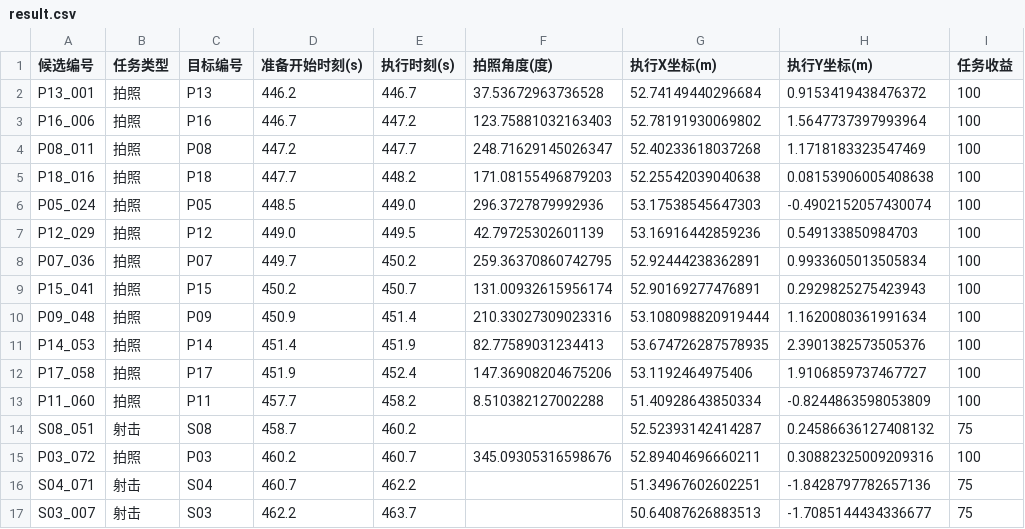
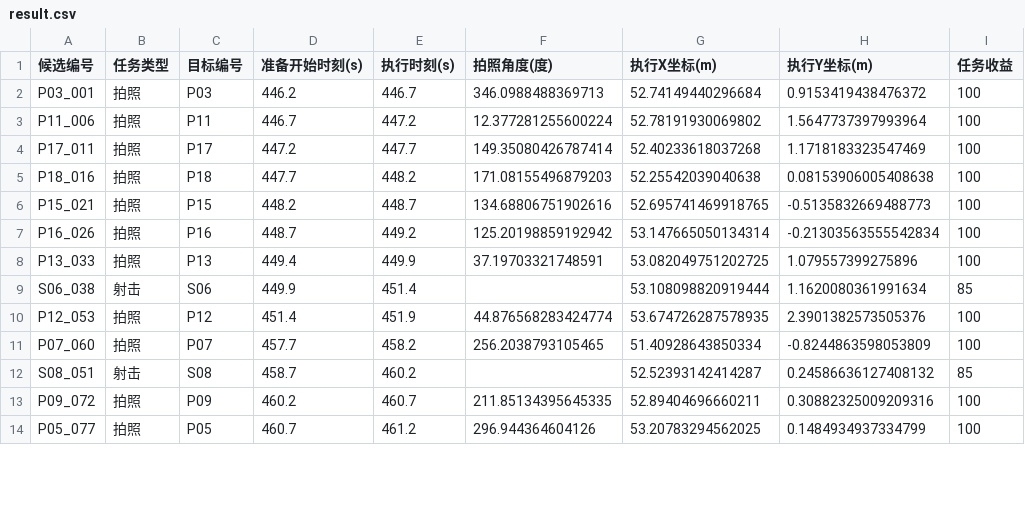
Before and after one commit to Happy2018new/math-model-training, a CSV file: 2026-09-01/outputs/four/result.csv, drawn as a sheet; only a part is shown; the diff covers the shown part only.

Commit message:
2026-09-01: Fix target formula of problem four

```diff
--- a/2026-09-01/outputs/four/result.csv
+++ b/2026-09-01/outputs/four/result.csv
@@ -1,17 +1,14 @@
 候选编号,任务类型,目标编号,准备开始时刻(s),执行时刻(s),拍照角度(度),执行X坐标(m),执行Y坐标(m),任务收益
-P13_001,拍照,P13,446.2,446.7,37.53672963736528,52.74149440296684,0.9153419438476372,100
-P16_006,拍照,P16,446.7,447.2,123.75881032163403,52.78191930069802,1.5647737397993964,100
-P08_011,拍照,P08,447.2,447.7,248.71629145026347,52.40233618037268,1.1718183323547469,100
+P03_001,拍照,P03,446.2,446.7,346.0988488369713,52.74149440296684,0.9153419438476372,100
+P11_006,拍照,P11,446.7,447.2,12.377281255600224,52.78191930069802,1.5647737397993964,100
+P17_011,拍照,P17,447.2,447.7,149.35080426787414,52.40233618037268,1.1718183323547469,100
 P18_016,拍照,P18,447.7,448.2,171.08155496879203,52.25542039040638,0.08153906005408638,100
-P05_024,拍照,P05,448.5,449.0,296.3727879992936,53.17538545647303,-0.4902152057430074,100
-P12_029,拍照,P12,449.0,449.5,42.79725302601139,53.16916442859236,0.549133850984703,100
-P07_036,拍照,P07,449.7,450.2,259.36370860742795,52.92444238362891,0.9933605013505834,100
-P15_041,拍照,P15,450.2,450.7,131.00932615956174,52.90169277476891,0.2929825275423943,100
-P09_048,拍照,P09,450.9,451.4,210.33027309023316,53.108098820919444,1.1620080361991634,100
-P14_053,拍照,P14,451.4,451.9,82.77589031234413,53.674726287578935,2.3901382573505376,100
-P17_058,拍照,P17,451.9,452.4,147.36908204675206,53.1192464975406,1.9106859737467727,100
-P11_060,拍照,P11,457.7,458.2,8.510382127002288,51.40928643850334,-0.8244863598053809,100
-S08_051,射击,S08,458.7,460.2,,52.52393142414287,0.24586636127408132,75
-P03_072,拍照,P03,460.2,460.7,345.09305316598676,52.89404696660211,0.30882325009209316,100
-S04_071,射击,S04,460.7,462.2,,51.34967602602251,-1.8428797782657136,75
-S03_007,射击,S03,462.2,463.7,,50.64087626883513,-1.7085144434336677,75
+P15_021,拍照,P15,448.2,448.7,134.68806751902616,52.695741469918765,-0.5135832669488773,100
+P16_026,拍照,P16,448.7,449.2,125.20198859192942,53.147665050134314,-0.21303563555542834,100
+P13_033,拍照,P13,449.4,449.9,37.19703321748591,53.082049751202725,1.079557399275896,100
+S06_038,射击,S06,449.9,451.4,,53.108098820919444,1.1620080361991634,85
+P12_053,拍照,P12,451.4,451.9,44.876568283424774,53.674726287578935,2.3901382573505376,100
+P07_060,拍照,P07,457.7,458.2,256.2038793105465,51.40928643850334,-0.8244863598053809,100
+S08_051,射击,S08,458.7,460.2,,52.52393142414287,0.24586636127408132,85
+P09_072,拍照,P09,460.2,460.7,211.85134395645335,52.89404696660211,0.30882325009209316,100
+P05_077,拍照,P05,460.7,461.2,296.944364604126,53.20783294562025,0.1484934937334799,100
```
Also changed, not shown: 4 added rows, 1 removed row and 23 edited cells elsewhere in this file, 2026-09-01/outputs/four/sensitivity.csv, 7 other files.
